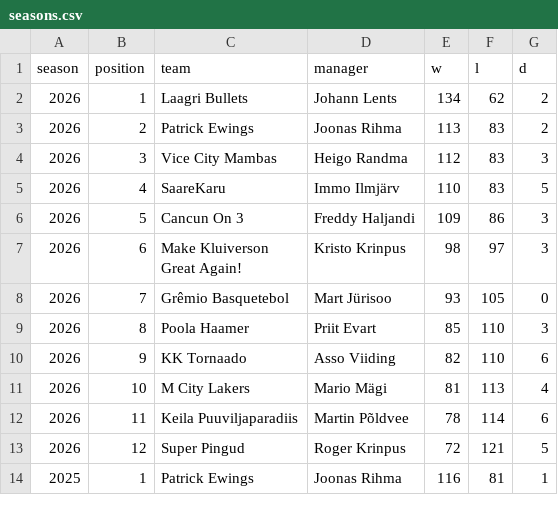
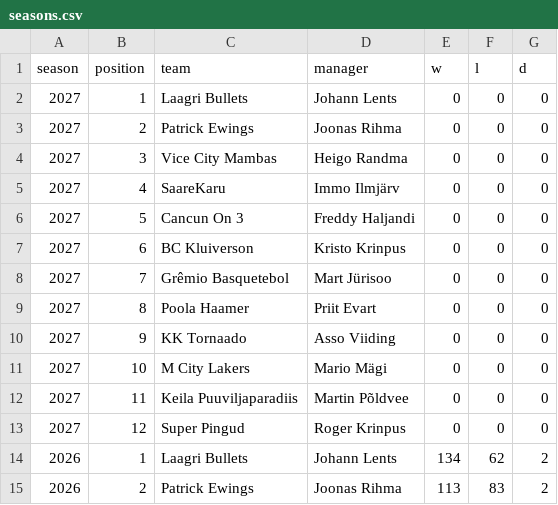
Before and after one commit to martj42/nba_fantasy, a CSV file: seasons.csv, drawn as a sheet; only a part is shown; the shorter side is filled out with more unchanged rows; the diff names each change by its address in the sheet, - before the commit and + after, or states it on an @@ line.

```diff
--- a/seasons.csv
+++ b/seasons.csv
+row 2: 2027 | 1 | Laagri Bullets | Johann Lents | 0 | 0 | 0
+row 3: 2027 | 2 | Patrick Ewings | Joonas Rihma | 0 | 0 | 0
+row 4: 2027 | 3 | Vice City Mambas | Heigo Randma | 0 | 0 | 0
+row 5: 2027 | 4 | SaareKaru | Immo Ilmjärv | 0 | 0 | 0
+row 6: 2027 | 5 | Cancun On 3 | Freddy Haljandi | 0 | 0 | 0
+row 7: 2027 | 6 | BC Kluiverson | Kristo Krinpus | 0 | 0 | 0
+row 8: 2027 | 7 | Grêmio Basquetebol | Mart Jürisoo | 0 | 0 | 0
+row 9: 2027 | 8 | Poola Haamer | Priit Evart | 0 | 0 | 0
+row 10: 2027 | 9 | KK Tornaado | Asso Viiding | 0 | 0 | 0
+row 11: 2027 | 10 | M City Lakers | Mario Mägi | 0 | 0 | 0
+row 12: 2027 | 11 | Keila Puuviljaparadiis | Martin Põldvee | 0 | 0 | 0
+row 13: 2027 | 12 | Super Pingud | Roger Krinpus | 0 | 0 | 0
```
Also changed, not shown: leagues.csv, 4 other files.
